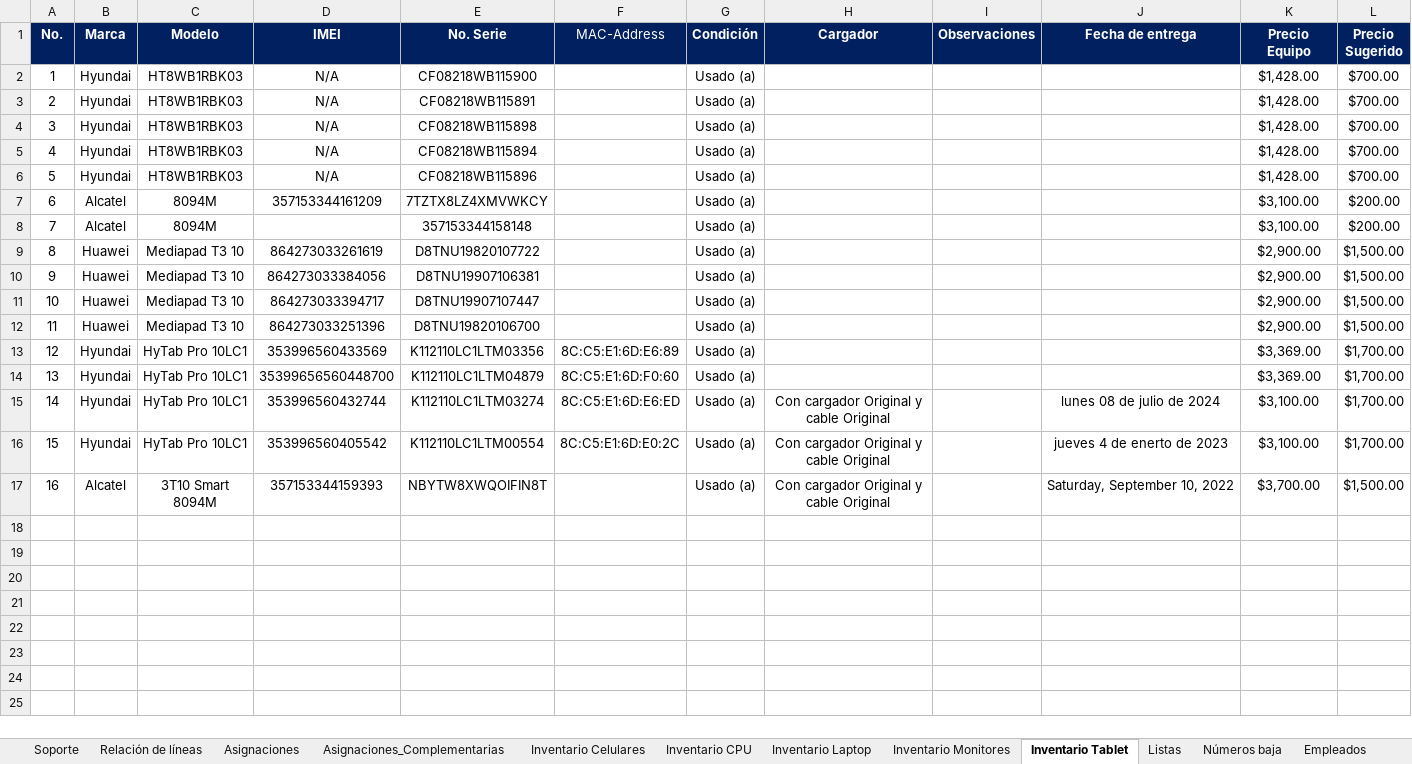
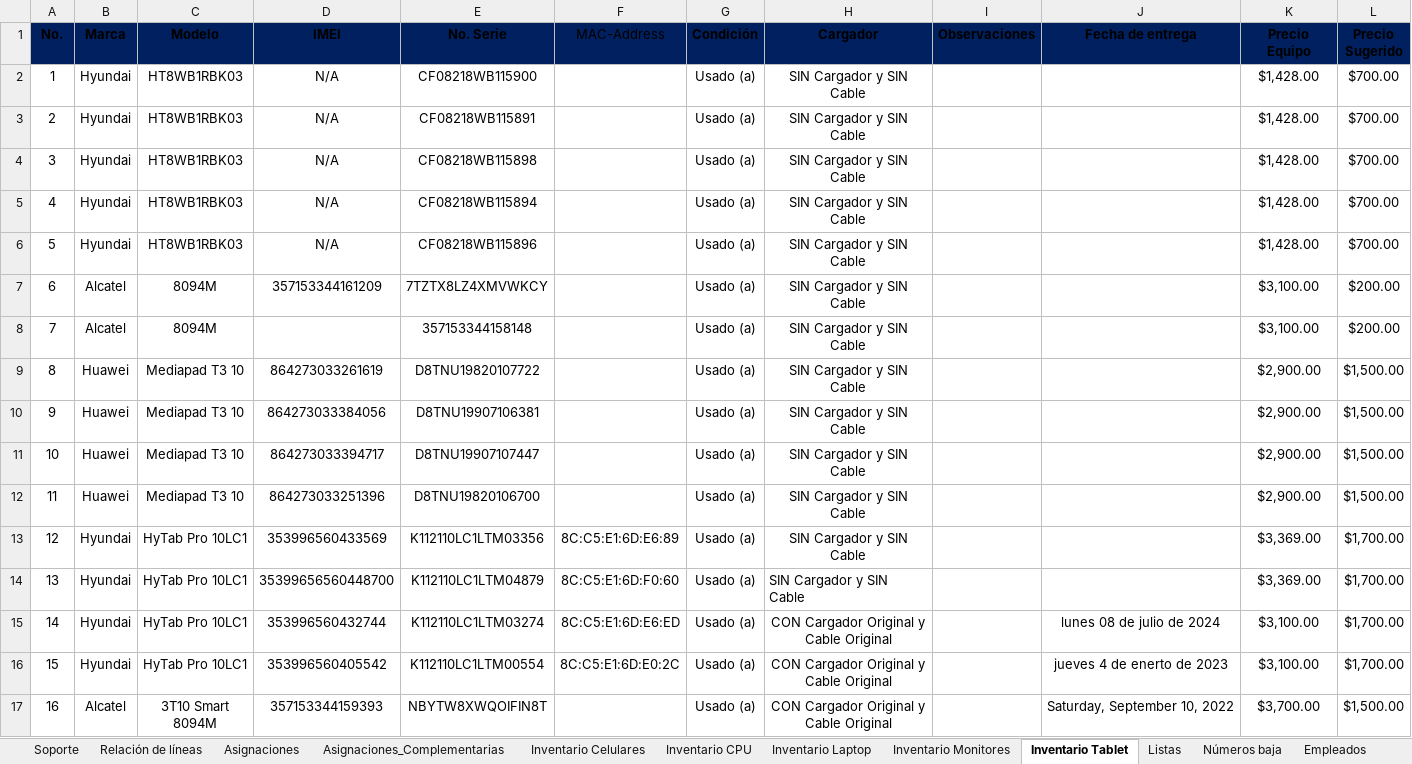
Before and after one commit to pbarocio/proyects, an Excel workbook: AGROCISA_core/Directorio 2026-07-21 martes.xlsx, sheet Inventario Tablet, drawn as a sheet; only a part is shown; values as stored, in another font and other column widths than the file's, no borders; charts and pictures not drawn; the diff covers the shown part only; the diff names each change by its address in the sheet, - before the commit and + after, or states it on an @@ line.

```diff
--- a/AGROCISA_core/Directorio 2026-07-21 martes.xlsx (sheet Inventario Tablet)
+++ b/AGROCISA_core/Directorio 2026-07-21 martes.xlsx (sheet Inventario Tablet)
-A1:L1 text colour: #FFFFFF
+A1:L1 text colour: black
-H2:H14 (Cargador): (empty)
+H2:H14 (Cargador): SIN Cargador y SIN Cable
-H15:H17 (Cargador): Con cargador Original y cable Original
+H15:H17 (Cargador): CON Cargador Original y Cable Original
```
Also changed, not shown: cell formats elsewhere in this sheet, sheet Inventario Celulares, sheet Inventario Laptop, sheet Inventario Monitores, sheet Inventario CPU, sheet Listas, sheet Asignaciones_Complementarias, 4 more sheets, charts or pictures, AGROCISA_core/Estructura BDD.xlsx, AGROCISA_core/responsivas_celulares.xlsx, 11 other files.
